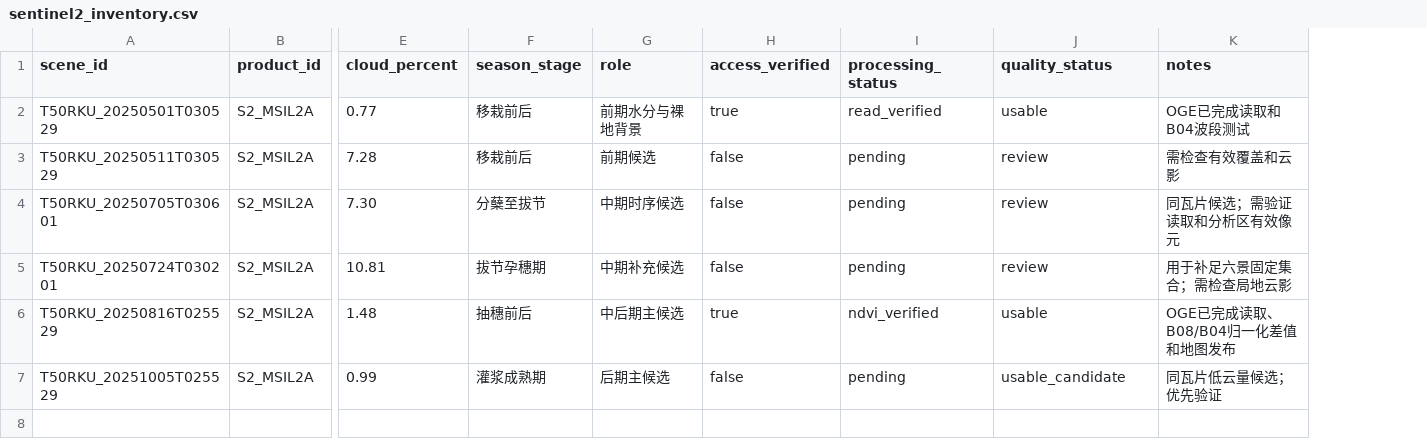
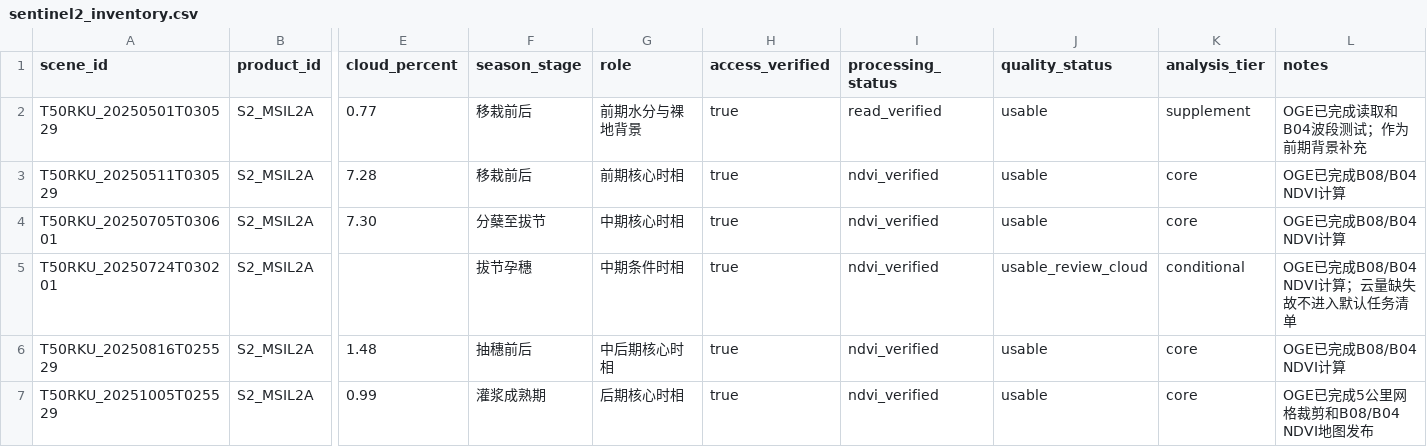
Before and after one commit to Jin3133/OGE-RICE, a CSV file: data/catalog/sentinel2_inventory.csv, drawn as a sheet; only a part is shown, gaps mark what is left out; addresses are those after the commit; the diff names each change by its address in the sheet, - before the commit and + after, or states it on an @@ line.

Commit message:
Document Jiangxia data and OGE processing workflow

```diff
--- a/data/catalog/sentinel2_inventory.csv
+++ b/data/catalog/sentinel2_inventory.csv
+column K (analysis_tier), rows 2-7: supplement | core | core | conditional | core | core
-L2 (notes): OGE已完成读取和B04波段测试
+L2 (notes): OGE已完成读取和B04波段测试；作为前期背景补充
-G3 (role): 前期候选
+G3 (role): 前期核心时相
-H3:H5 (access_verified): false
+H3:H5 (access_verified): true
-I3:I5 (processing_status): pending
+I3:I5 (processing_status): ndvi_verified
-J3:J4 (quality_status): review
+J3:J4 (quality_status): usable
-L3 (notes): 需检查有效覆盖和云影
+L3 (notes): OGE已完成B08/B04 NDVI计算
-G4 (role): 中期时序候选
+G4 (role): 中期核心时相
-L4 (notes): 同瓦片候选；需验证读取和分析区有效像元
+L4 (notes): OGE已完成B08/B04 NDVI计算
-E5 (cloud_percent): 10.81
+E5 (cloud_percent): (empty)
-F5 (season_stage): 拔节孕穗期
+F5 (season_stage): 拔节孕穗
-G5 (role): 中期补充候选
+G5 (role): 中期条件时相
-J5 (quality_status): review
+J5 (quality_status): usable_review_cloud
-L5 (notes): 用于补足六景固定集合；需检查局地云影
+L5 (notes): OGE已完成B08/B04 NDVI计算；云量缺失故不进入默认任务清单
-G6 (role): 中后期主候选
+G6 (role): 中后期核心时相
-L6 (notes): OGE已完成读取、B08/B04归一化差值和地图发布
+L6 (notes): OGE已完成B08/B04 NDVI计算
-G7 (role): 后期主候选
+G7 (role): 后期核心时相
-H7 (access_verified): false
+H7 (access_verified): true
-I7 (processing_status): pending
+I7 (processing_status): ndvi_verified
-J7 (quality_status): usable_candidate
+J7 (quality_status): usable
-L7 (notes): 同瓦片低云量候选；优先验证
+L7 (notes): OGE已完成5公里网格裁剪和B08/B04 NDVI地图发布
```
Also changed, not shown: data/data_gap_register.csv, 51 other files.
